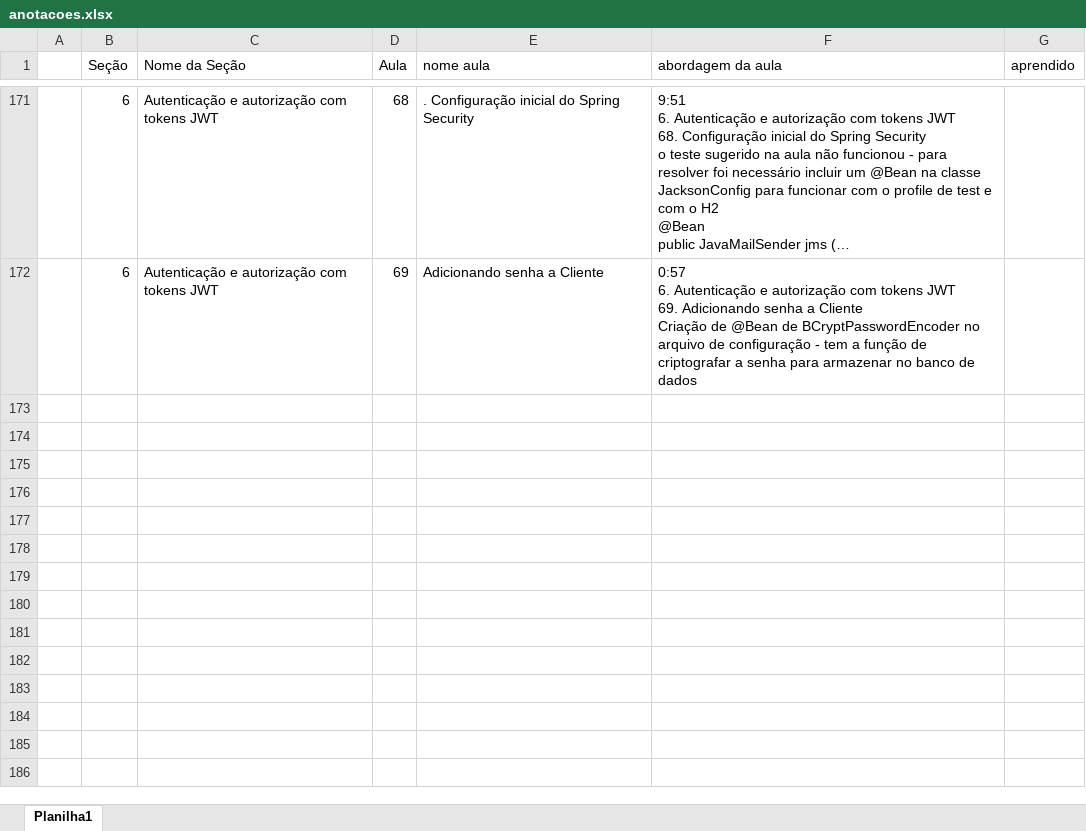
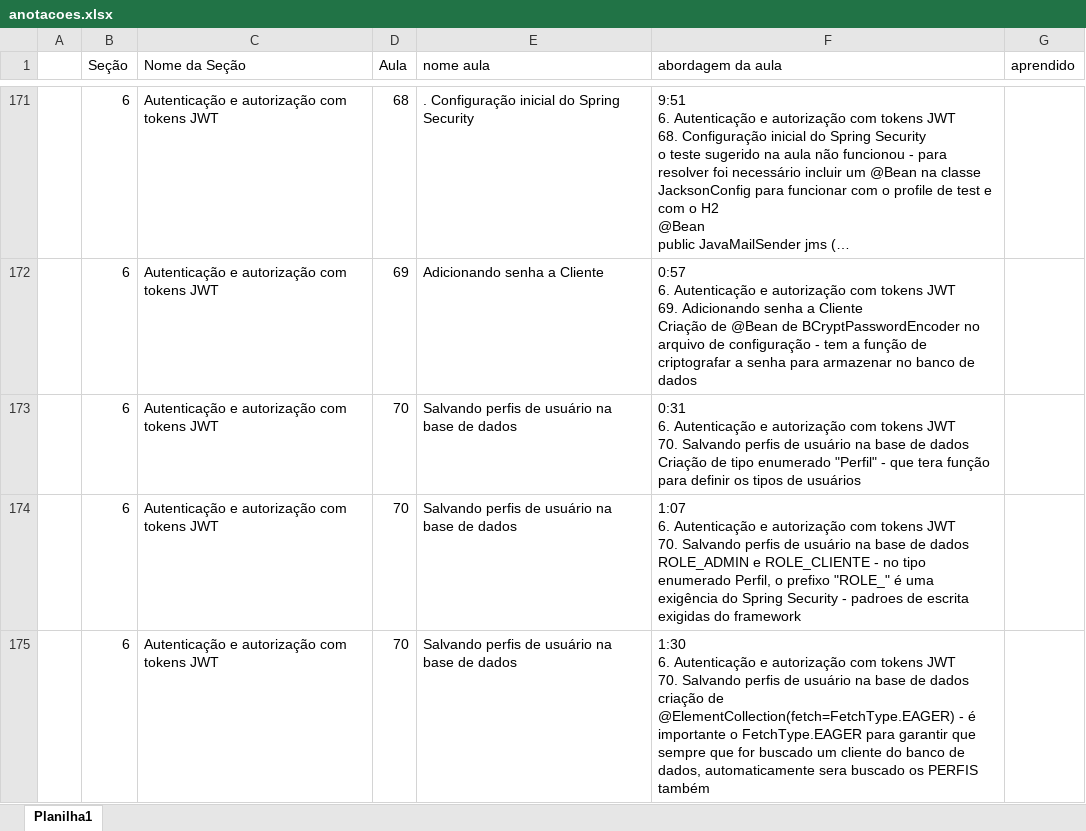
Before and after one commit to emerson-roots/spring-boot-ionic-backend, an Excel workbook: anotacoes.xlsx, sheet Planilha1, drawn as a sheet; only a part is shown, gaps mark what is left out; long unchanged cells end in …; values as stored, in another font and other column widths than the file's, no borders; table styles not drawn; ↵ is a line break in a cell; the diff names each change by its address in the sheet, - before the commit and + after, or states it on an @@ line.

Commit message:
Salvando perfis de usuario na base de dados

```diff
--- a/anotacoes.xlsx (sheet Planilha1)
+++ b/anotacoes.xlsx (sheet Planilha1)
+row 173:  | 6 | Autenticação e autorização com tokens JWT | 70 | Salvando perfis de usuário na base de dados | 0:31 ↵ 6. Autenticação e autorização com tokens JWT ↵ 70. Salvando perfis de usuário na base de dados ↵ Criação de tipo enumerado "Perfil" - que tera função para definir os tipos de usuários
+row 174:  | 6 | Autenticação e autorização com tokens JWT | 70 | Salvando perfis de usuário na base de dados | 1:07 ↵ 6. Autenticação e autorização com tokens JWT ↵ 70. Salvando perfis de usuário na base de dados ↵ ROLE_ADMIN e ROLE_CLIENTE - no tipo enumerado Perfil, o prefixo "ROLE_" é uma exigência do Spring Security - padroes de escrita exigidas do framework
+row 175:  | 6 | Autenticação e autorização com tokens JWT | 70 | Salvando perfis de usuário na base de dados | 1:30 ↵ 6. Autenticação e autorização com tokens JWT ↵ 70. Salvando perfis de usuário na base de dados ↵ criação de @ElementCollection(fetch=FetchType.EAGER) - é importante o FetchType.EAGER para garantir que sempre que for buscado um cliente do banco de dados, automaticamente sera buscado os PERFIS também
```
Also changed, not shown: 4 other files.
